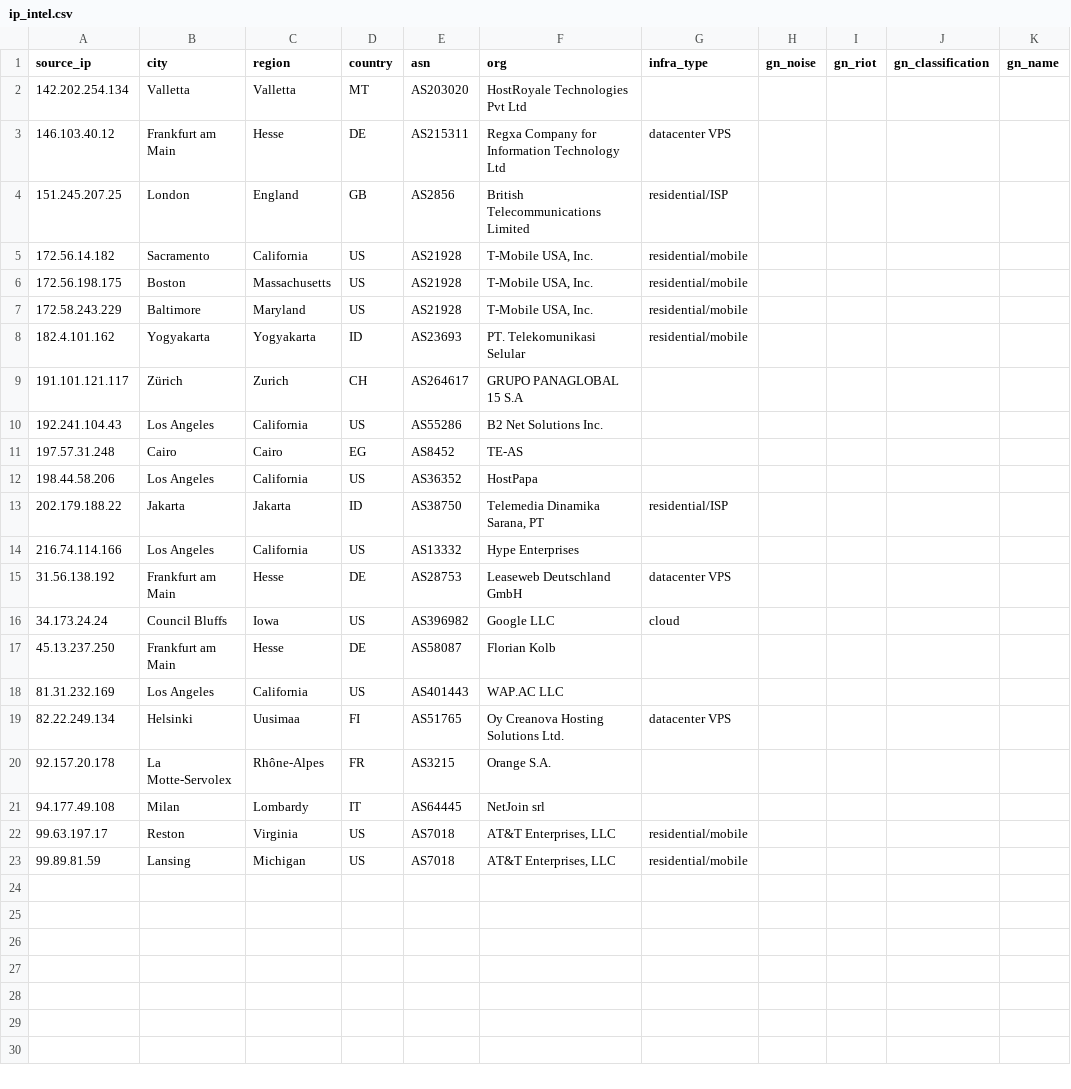
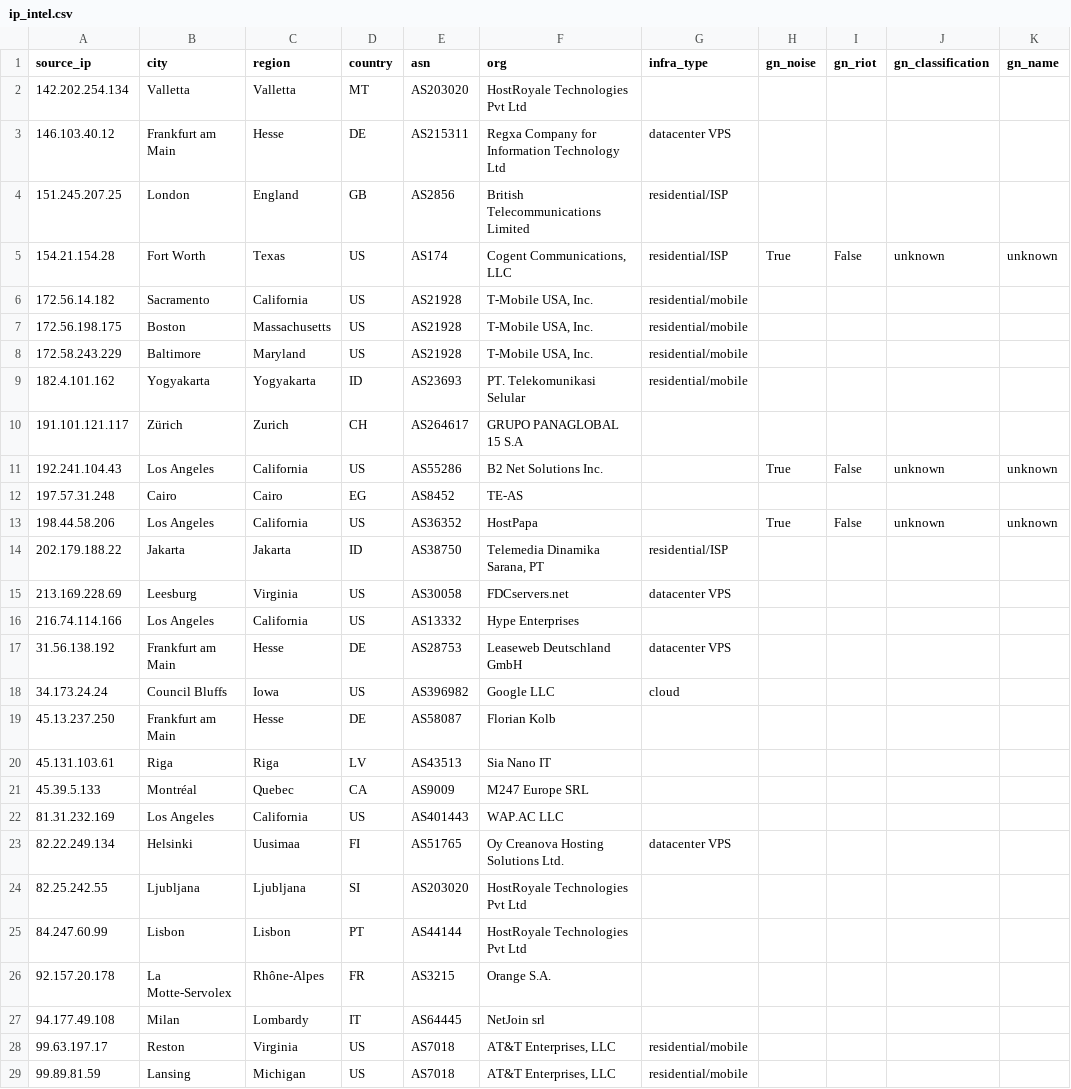
Before and after one commit to aroaxinping/canary-token-analytics, a CSV file: data/processed/ip_intel.csv, drawn as a sheet.

```diff
--- a/data/processed/ip_intel.csv
+++ b/data/processed/ip_intel.csv
@@ -4,2 +4,3 @@ source_ip,city,region,country,asn,org,infra_type,gn_noise,gn_riot,gn_classificat
 151.245.207.25,London,England,GB,AS2856,British Telecommunications Limited,residential/ISP,,,,
+154.21.154.28,Fort Worth,Texas,US,AS174,"Cogent Communications, LLC",residential/ISP,True,False,unknown,unknown
 172.56.14.182,Sacramento,California,US,AS21928,"T-Mobile USA, Inc.",residential/mobile,,,,
@@ -9,6 +10,7 @@ source_ip,city,region,country,asn,org,infra_type,gn_noise,gn_riot,gn_classificat
 191.101.121.117,Zürich,Zurich,CH,AS264617,GRUPO PANAGLOBAL 15 S.A,,,,,
-192.241.104.43,Los Angeles,California,US,AS55286,B2 Net Solutions Inc.,,,,,
+192.241.104.43,Los Angeles,California,US,AS55286,B2 Net Solutions Inc.,,True,False,unknown,unknown
 197.57.31.248,Cairo,Cairo,EG,AS8452,TE-AS,,,,,
-198.44.58.206,Los Angeles,California,US,AS36352,HostPapa,,,,,
+198.44.58.206,Los Angeles,California,US,AS36352,HostPapa,,True,False,unknown,unknown
 202.179.188.22,Jakarta,Jakarta,ID,AS38750,"Telemedia Dinamika Sarana, PT",residential/ISP,,,,
+213.169.228.69,Leesburg,Virginia,US,AS30058,FDCservers.net,datacenter VPS,,,,
 216.74.114.166,Los Angeles,California,US,AS13332,Hype Enterprises,,,,,
@@ -17,4 +19,8 @@ source_ip,city,region,country,asn,org,infra_type,gn_noise,gn_riot,gn_classificat
 45.13.237.250,Frankfurt am Main,Hesse,DE,AS58087,Florian Kolb,,,,,
+45.131.103.61,Riga,Riga,LV,AS43513,Sia Nano IT,,,,,
+45.39.5.133,Montréal,Quebec,CA,AS9009,M247 Europe SRL,,,,,
 81.31.232.169,Los Angeles,California,US,AS401443,WAP.AC LLC,,,,,
 82.22.249.134,Helsinki,Uusimaa,FI,AS51765,Oy Creanova Hosting Solutions Ltd.,datacenter VPS,,,,
+82.25.242.55,Ljubljana,Ljubljana,SI,AS203020,HostRoyale Technologies Pvt Ltd,,,,,
+84.247.60.99,Lisbon,Lisbon,PT,AS44144,HostRoyale Technologies Pvt Ltd,,,,,
 92.157.20.178,La Motte-Servolex,Rhône-Alpes,FR,AS3215,Orange S.A.,,,,,
```
Also changed, not shown: data/processed/alerts_enriched.csv, data/raw/canary_alerts_raw.csv, 3 other files.
